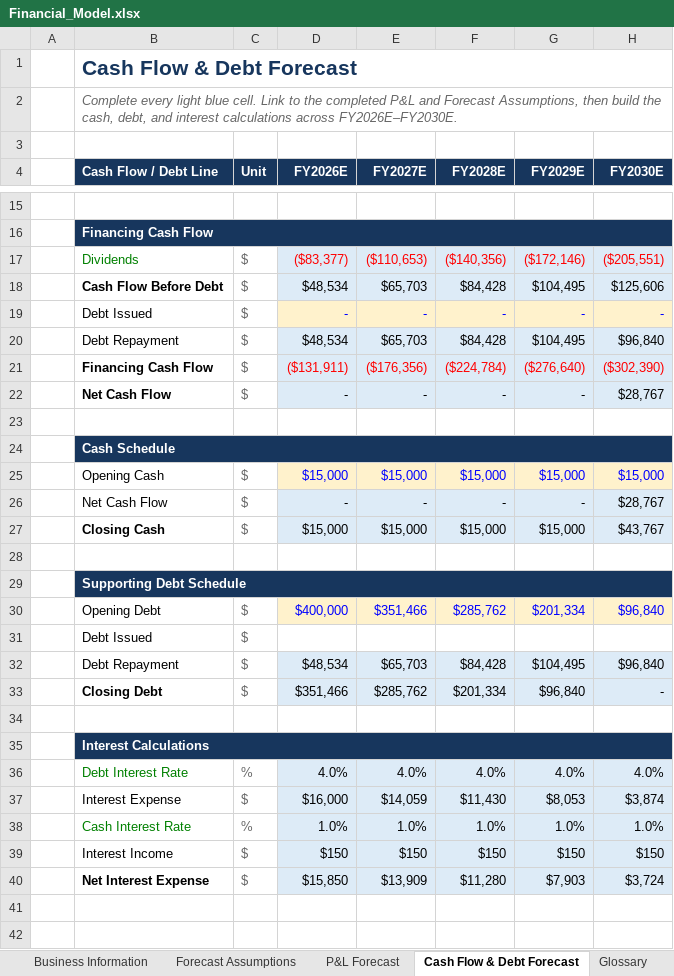
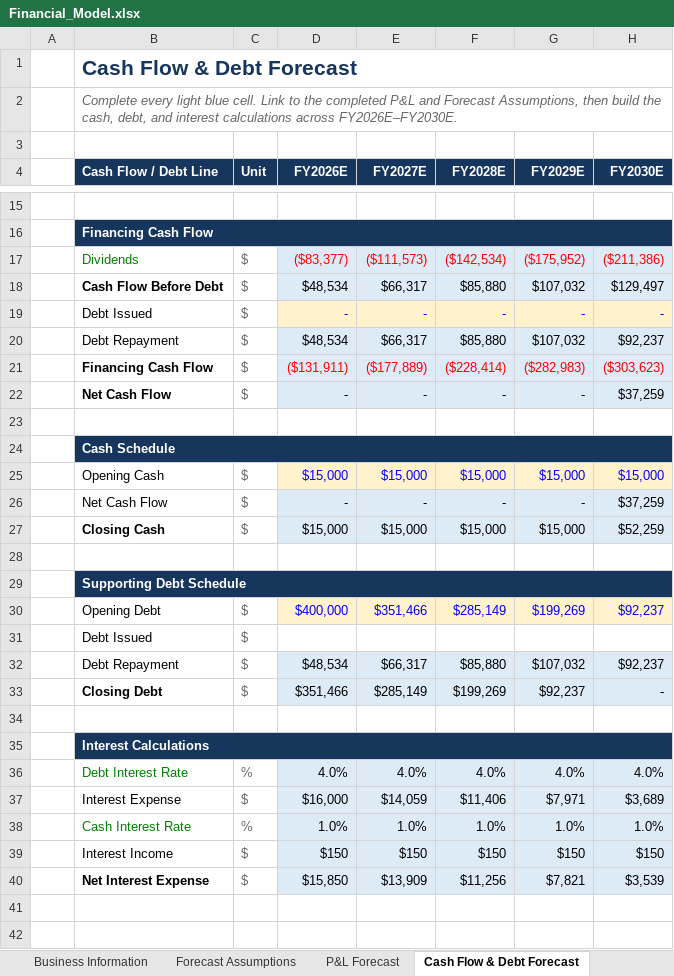
Before and after one commit to alwin-meniens/Excel-financial-forecasting-model, an Excel workbook: Financial_Model.xlsx, sheet Cash Flow & Debt Forecast, drawn as a sheet; only a part is shown, gaps mark what is left out; values as stored, in another font and other column widths than the file's, no borders; removed rows and columns are numbered as before the commit, all else as after; the diff covers the shown part only; the diff names each change by its address in the sheet, - before the commit and + after, or states it on an @@ line.

```diff
--- a/Financial_Model.xlsx (sheet Cash Flow & Debt Forecast)
+++ b/Financial_Model.xlsx (sheet Cash Flow & Debt Forecast)
-row 17:  | Dividends | $ | ($83,377) | ($110,653) | ($140,356) | ($172,146) | ($205,551)
-row 18:  | Cash Flow Before Debt | $ | $48,534 | $65,703 | $84,428 | $104,495 | $125,606
+row 17:  | Dividends | $ | ($83,377) | ($111,573) | ($142,534) | ($175,952) | ($211,386)
+row 18:  | Cash Flow Before Debt | $ | $48,534 | $66,317 | $85,880 | $107,032 | $129,497
-row 20:  | Debt Repayment | $ | $48,534 | $65,703 | $84,428 | $104,495 | $96,840
-row 21:  | Financing Cash Flow | $ | ($131,911) | ($176,356) | ($224,784) | ($276,640) | ($302,390)
+row 20:  | Debt Repayment | $ | $48,534 | $66,317 | $85,880 | $107,032 | $92,237
+row 21:  | Financing Cash Flow | $ | ($131,911) | ($177,889) | ($228,414) | ($282,983) | ($303,623)
-H22 (FY2030E): $28,767
+H22 (FY2030E): $37,259
-H26 (FY2030E): $28,767
+H26 (FY2030E): $37,259
-H27 (FY2030E): $43,767
+H27 (FY2030E): $52,259
-F30 (FY2028E): $285,762
+F30 (FY2028E): $285,149
-G30 (FY2029E): $201,334
+G30 (FY2029E): $199,269
-H30 (FY2030E): $96,840
+H30 (FY2030E): $92,237
-row 32:  | Debt Repayment | $ | $48,534 | $65,703 | $84,428 | $104,495 | $96,840
+row 32:  | Debt Repayment | $ | $48,534 | $66,317 | $85,880 | $107,032 | $92,237
-E33 (FY2027E): $285,762
+E33 (FY2027E): $285,149
-F33 (FY2028E): $201,334
+F33 (FY2028E): $199,269
-G33 (FY2029E): $96,840
+G33 (FY2029E): $92,237
-F37 (FY2028E): $11,430
+F37 (FY2028E): $11,406
-G37 (FY2029E): $8,053
+G37 (FY2029E): $7,971
-H37 (FY2030E): $3,874
+H37 (FY2030E): $3,689
-F40 (FY2028E): $11,280
+F40 (FY2028E): $11,256
-G40 (FY2029E): $7,903
+G40 (FY2029E): $7,821
-H40 (FY2030E): $3,724
+H40 (FY2030E): $3,539
```
Also changed, not shown: 2 added rows and 2 removed rows elsewhere in this sheet, sheet P&L Forecast, other sheet tabs, formulas that keep their value, charts or pictures, 2 other files.
